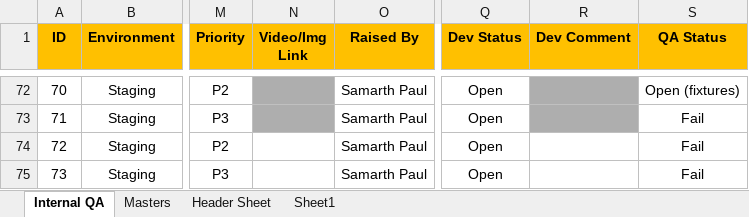
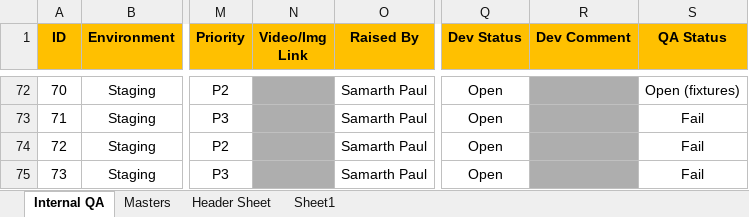
Before and after one commit to SamarthPaul/Prime-Documents, an Excel workbook: Prime_Rural_Bug_Tracker_updated.xlsx, sheet Internal QA, drawn as a sheet; only a part is shown, gaps mark what is left out; values as stored, in another font and other column widths than the file's, no borders; conditional formats not drawn; the diff covers the shown part only; the diff names each change by its address in the sheet, - before the commit and + after, or states it on an @@ line.

```diff
--- a/Prime_Rural_Bug_Tracker_updated.xlsx (sheet Internal QA)
+++ b/Prime_Rural_Bug_Tracker_updated.xlsx (sheet Internal QA)
-N74:N75 fill: none
+N74:N75 fill: #AEAEAE
-R74:R75 fill: none
+R74:R75 fill: #AEAEAE
```
Also changed, not shown: 5 edited cells and cell formats elsewhere in this sheet, test-cases.xlsx.
